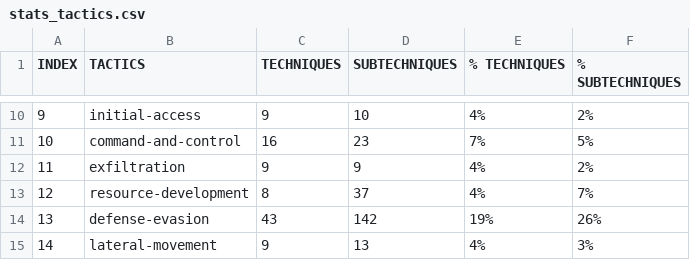
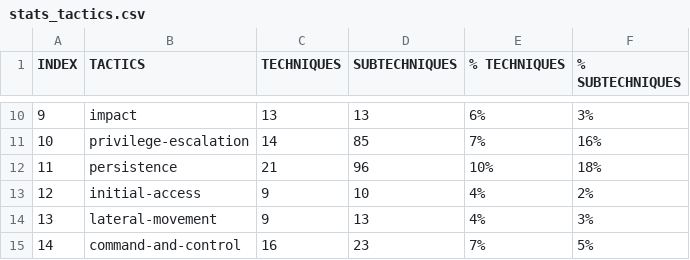
Before and after one commit to dfirence/ma-patterns, a CSV file: data/current/dataset/stats_tactics.csv, drawn as a sheet; only a part is shown, gaps mark what is left out; the diff covers the shown part only.

```diff
--- a/data/current/dataset/stats_tactics.csv
+++ b/data/current/dataset/stats_tactics.csv
@@ -10,6 +10,6 @@ INDEX,TACTICS,TECHNIQUES,SUBTECHNIQUES,% TECHNIQUES,% SUBTECHNIQUES
-9,initial-access,9,10,4%,2%
-10,command-and-control,16,23,7%,5%
-11,exfiltration,9,9,4%,2%
-12,resource-development,8,37,4%,7%
-13,defense-evasion,43,142,19%,26%
-14,lateral-movement,9,13,4%,3%
+9,impact,13,13,6%,3%
+10,privilege-escalation,14,85,7%,16%
+11,persistence,21,96,10%,18%
+12,initial-access,9,10,4%,2%
+13,lateral-movement,9,13,4%,3%
+14,command-and-control,16,23,7%,5%
```
Also changed, not shown: 1 added row, 1 removed row and 27 edited cells elsewhere in this file, data/current/dataset/stats_platforms.csv, 5 other files.
